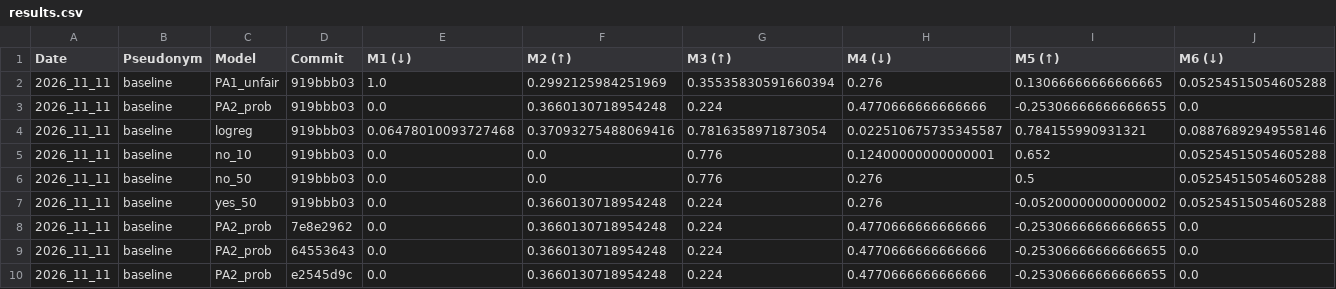
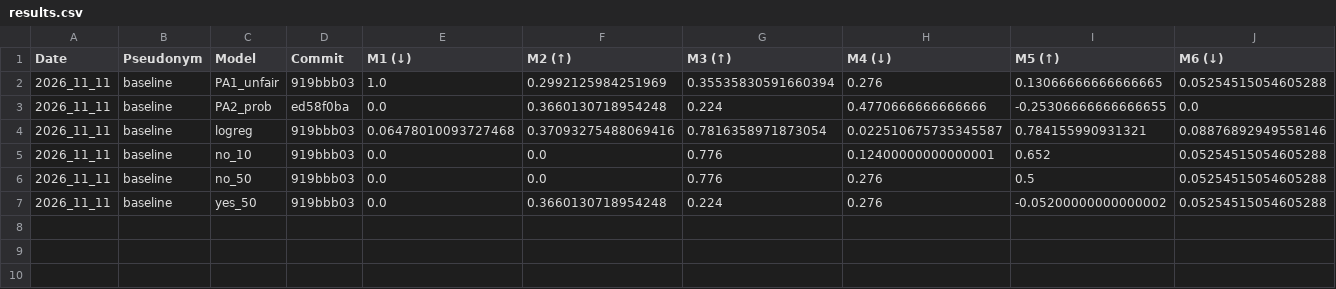
Before and after one commit to cs396f26/leaderboard-hw2, a CSV file: results.csv, drawn as a sheet.

```diff
--- a/results.csv
+++ b/results.csv
@@ -2,3 +2,3 @@ Date,Pseudonym,Model,Commit,M1 (↓),M2 (↑),M3 (↑),M4 (↓),M5 (↑),M6 (↓
 2026_11_11,baseline,PA1_unfair,919bbb03,1.0,0.2992125984251969,0.35535830591660394,0.276,0.13066666666666665,0.05254515054605288
-2026_11_11,baseline,PA2_prob,919bbb03,0.0,0.3660130718954248,0.224,0.4770666666666666,-0.25306666666666655,0.0
+2026_11_11,baseline,PA2_prob,ed58f0ba,0.0,0.3660130718954248,0.224,0.4770666666666666,-0.25306666666666655,0.0
 2026_11_11,baseline,logreg,919bbb03,0.06478010093727468,0.37093275488069416,0.7816358971873054,0.022510675735345587,0.784155990931321,0.08876892949558146
@@ -7,4 +7 @@ Date,Pseudonym,Model,Commit,M1 (↓),M2 (↑),M3 (↑),M4 (↓),M5 (↑),M6 (↓
 2026_11_11,baseline,yes_50,919bbb03,0.0,0.3660130718954248,0.224,0.276,-0.05200000000000002,0.05254515054605288
-2026_11_11,baseline,PA2_prob,7e8e2962,0.0,0.3660130718954248,0.224,0.4770666666666666,-0.25306666666666655,0.0
-2026_11_11,baseline,PA2_prob,64553643,0.0,0.3660130718954248,0.224,0.4770666666666666,-0.25306666666666655,0.0
-2026_11_11,baseline,PA2_prob,e2545d9c,0.0,0.3660130718954248,0.224,0.4770666666666666,-0.25306666666666655,0.0
```
Also changed, not shown: 1 other file.
